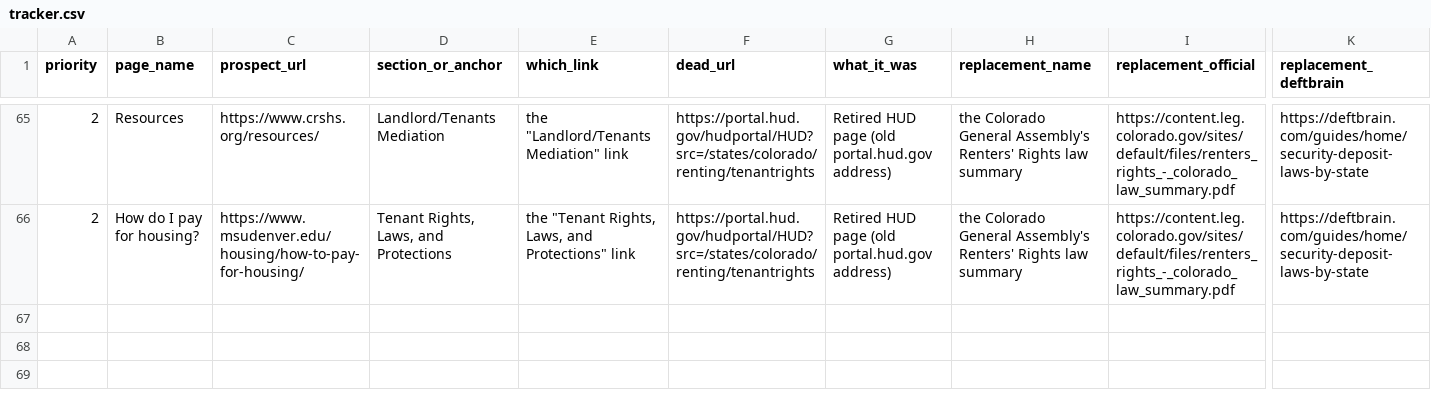
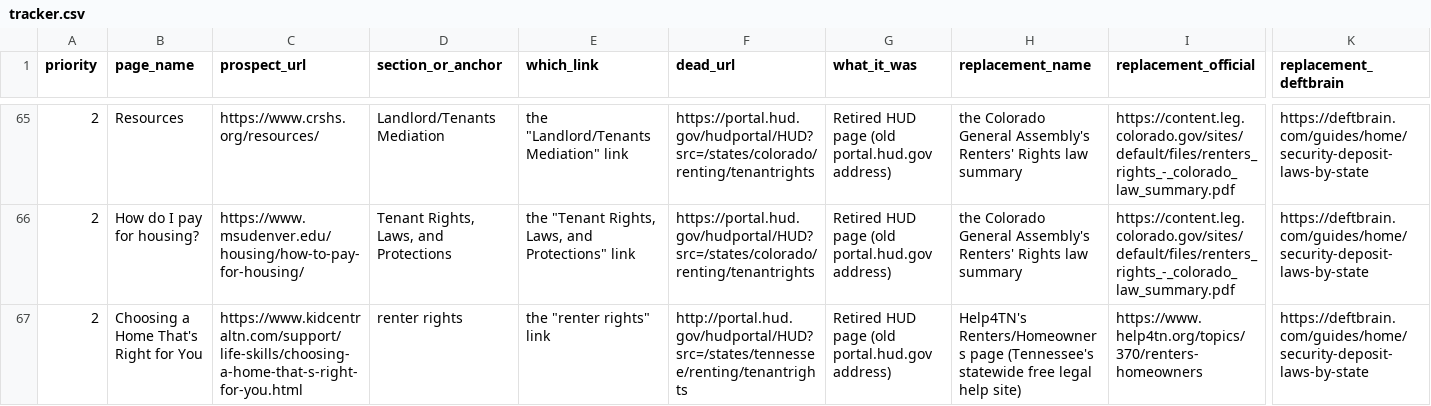
Before and after one commit to dosido-git/deftbrain, a CSV file: outreach/tracker.csv, drawn as a sheet; only a part is shown, gaps mark what is left out; rows hold the shown columns only; the diff covers the shown part only; the diff names each change by its address in the sheet, - before the commit and + after, or states it on an @@ line.

```diff
--- a/outreach/tracker.csv
+++ b/outreach/tracker.csv
+row 67: 2 | Choosing a Home That's Right for You | https://www.kidcentraltn.com/support/life-skills/choosing-a-home-that-s-right-for-you.html | renter rights | the "renter rights" link | http://portal.hud.gov/hudportal/HUD?src=/states/tennessee/renting/tenantrights | Retired HUD page (old portal.hud.gov address) | Help4TN's Renters/Homeowners page (Tennessee's statewide free legal help site) | https://www.help4tn.org/topics/370/renters-homeowners | https://deftbrain.com/guides/home/security-deposit-laws-by-state
```
Also changed, not shown: 1 added row elsewhere in this file, 1 other file.
